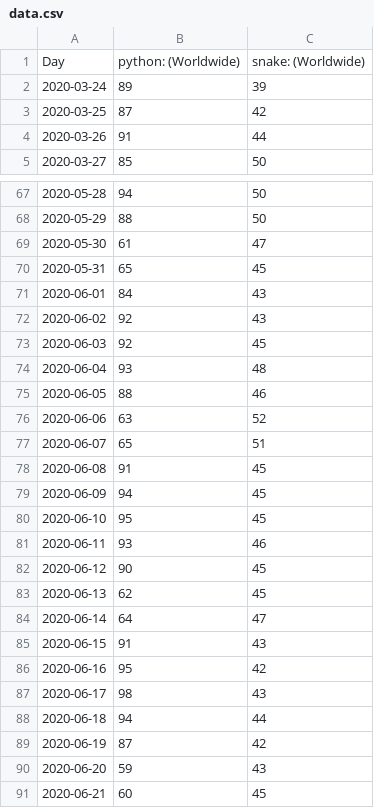
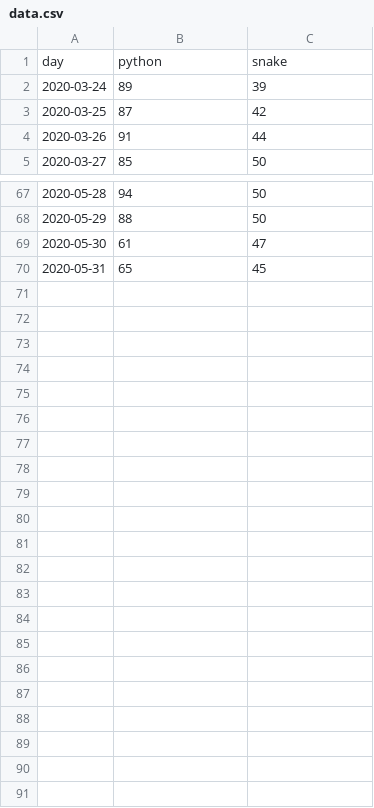
Before and after one commit to borntofrappe/python-scripts, a CSV file: matplotlib-line/data.csv, drawn as a sheet; only a part is shown, gaps mark what is left out; removed rows and columns are numbered as before the commit, all else as after; the diff names each change by its address in the sheet, - before the commit and + after, or states it on an @@ line.

Commit message:
complete matplotlib project

```diff
--- a/matplotlib-line/data.csv
+++ b/matplotlib-line/data.csv
-row 1: Day | python: (Worldwide) | snake: (Worldwide)
+row 1: day | python | snake
-row 71: 2020-06-01 | 84 | 43
-row 72: 2020-06-02 | 92 | 43
-row 73: 2020-06-03 | 92 | 45
-row 74: 2020-06-04 | 93 | 48
-row 75: 2020-06-05 | 88 | 46
-row 76: 2020-06-06 | 63 | 52
-row 77: 2020-06-07 | 65 | 51
-row 78: 2020-06-08 | 91 | 45
-row 79: 2020-06-09 | 94 | 45
-row 80: 2020-06-10 | 95 | 45
-row 81: 2020-06-11 | 93 | 46
-row 82: 2020-06-12 | 90 | 45
-row 83: 2020-06-13 | 62 | 45
-row 84: 2020-06-14 | 64 | 47
-row 85: 2020-06-15 | 91 | 43
-row 86: 2020-06-16 | 95 | 42
-row 87: 2020-06-17 | 98 | 43
-row 88: 2020-06-18 | 94 | 44
-row 89: 2020-06-19 | 87 | 42
-row 90: 2020-06-20 | 59 | 43
-row 91: 2020-06-21 | 60 | 45
```
Also changed, not shown: 4 other files.
